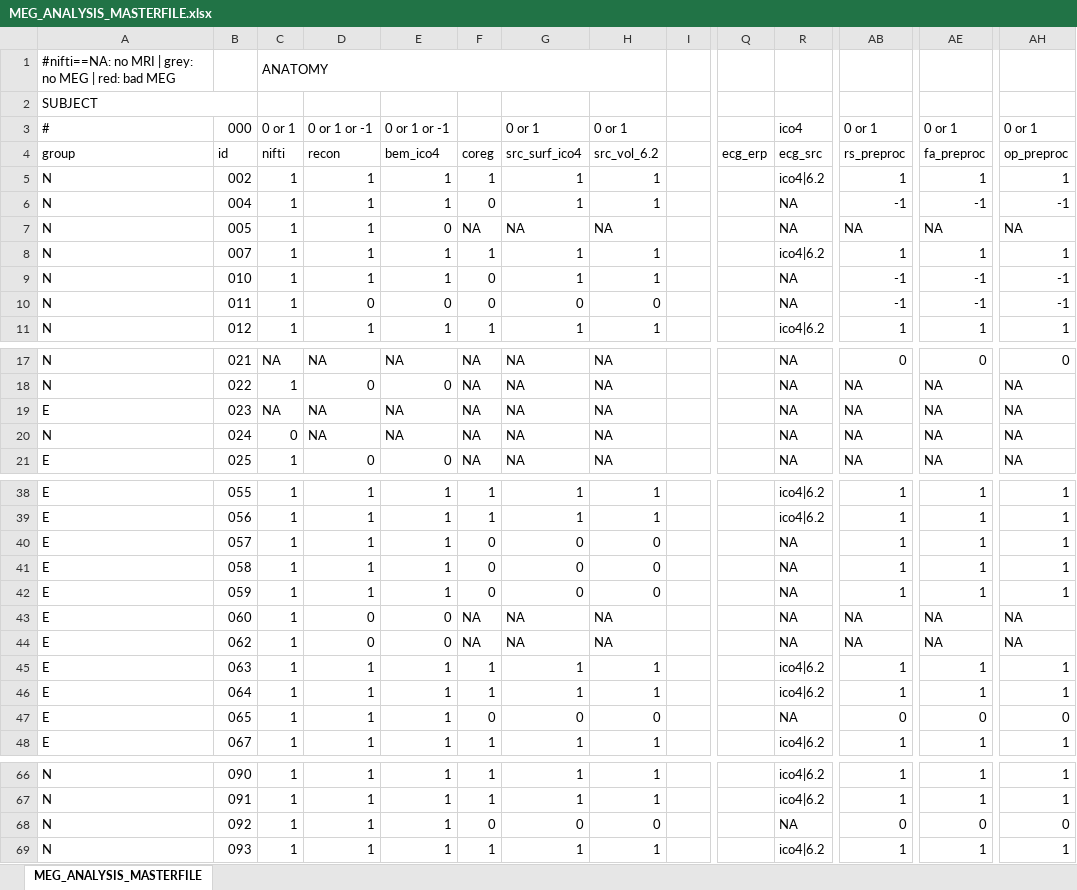
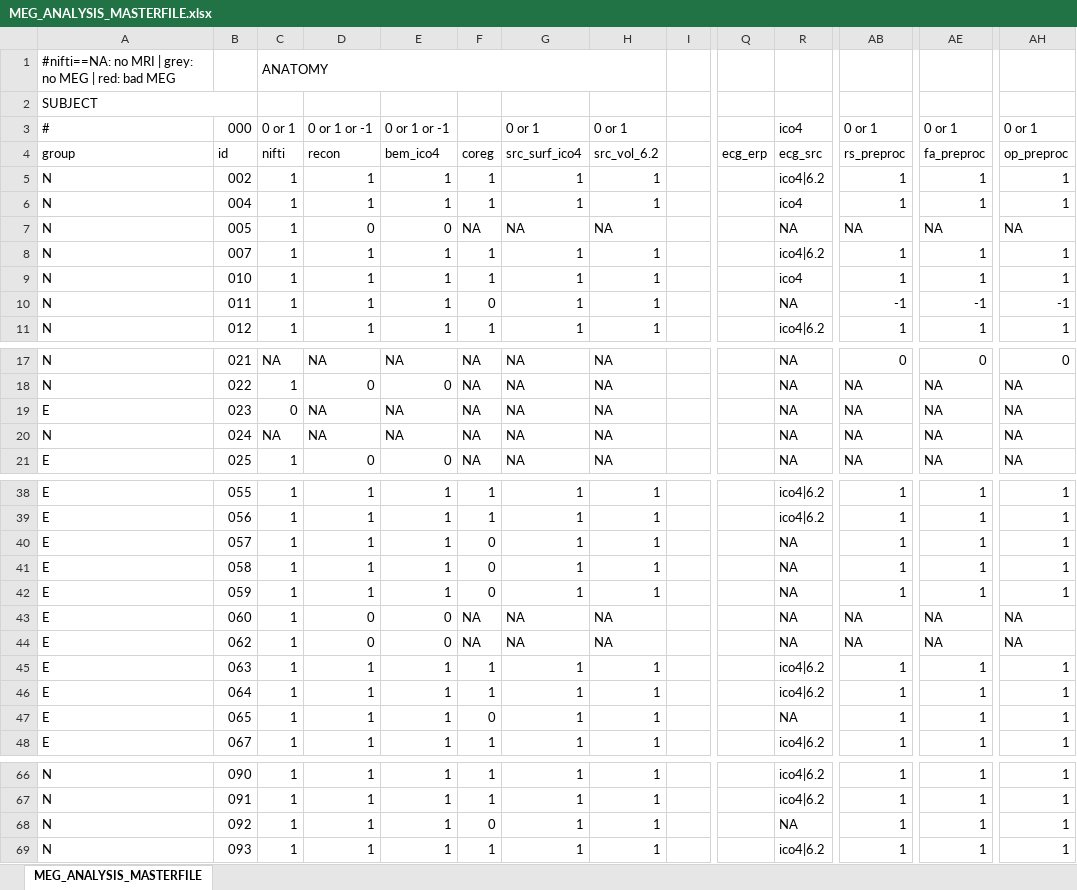
Before and after one commit to Heneark/MEG, an Excel workbook: meta/MEG_ANALYSIS_MASTERFILE.xlsx, sheet MEG_ANALYSIS_MASTERFILE, drawn as a sheet; only a part is shown, gaps mark what is left out; values as stored, in another font and other column widths than the file's, no cell formats; the diff covers the shown part only; the diff names each change by its address in the sheet, - before the commit and + after, or states it on an @@ line.

```diff
--- a/meta/MEG_ANALYSIS_MASTERFILE.xlsx (sheet MEG_ANALYSIS_MASTERFILE)
+++ b/meta/MEG_ANALYSIS_MASTERFILE.xlsx (sheet MEG_ANALYSIS_MASTERFILE)
-F6: 0
+F6: 1
-R6: NA
+R6: ico4
-AB6: -1
+AB6: 1
-AE6: -1
+AE6: 1
-AH6: -1
+AH6: 1
-D7: 1
+D7: 0
-F9: 0
+F9: 1
-R9: NA
+R9: ico4
-AB9: -1
+AB9: 1
-AE9: -1
+AE9: 1
-AH9: -1
+AH9: 1
-D10: 0
+D10: 1
-E10: 0
+E10: 1
-G10: 0
+G10: 1
-H10: 0
+H10: 1
-C19: NA
+C19: 0
-C20: 0
+C20: NA
-G40:G42: 0
+G40:G42: 1
-H40:H42: 0
+H40:H42: 1
-G47: 0
+G47: 1
-H47: 0
+H47: 1
-AB47: 0
+AB47: 1
-AE47: 0
+AE47: 1
-AH47: 0
+AH47: 1
-G68: 0
+G68: 1
-H68: 0
+H68: 1
-AB68: 0
+AB68: 1
-AE68: 0
+AE68: 1
-AH68: 0
+AH68: 1
```
Also changed, not shown: 82 edited cells elsewhere in this sheet, cell formats, 3 other files.
